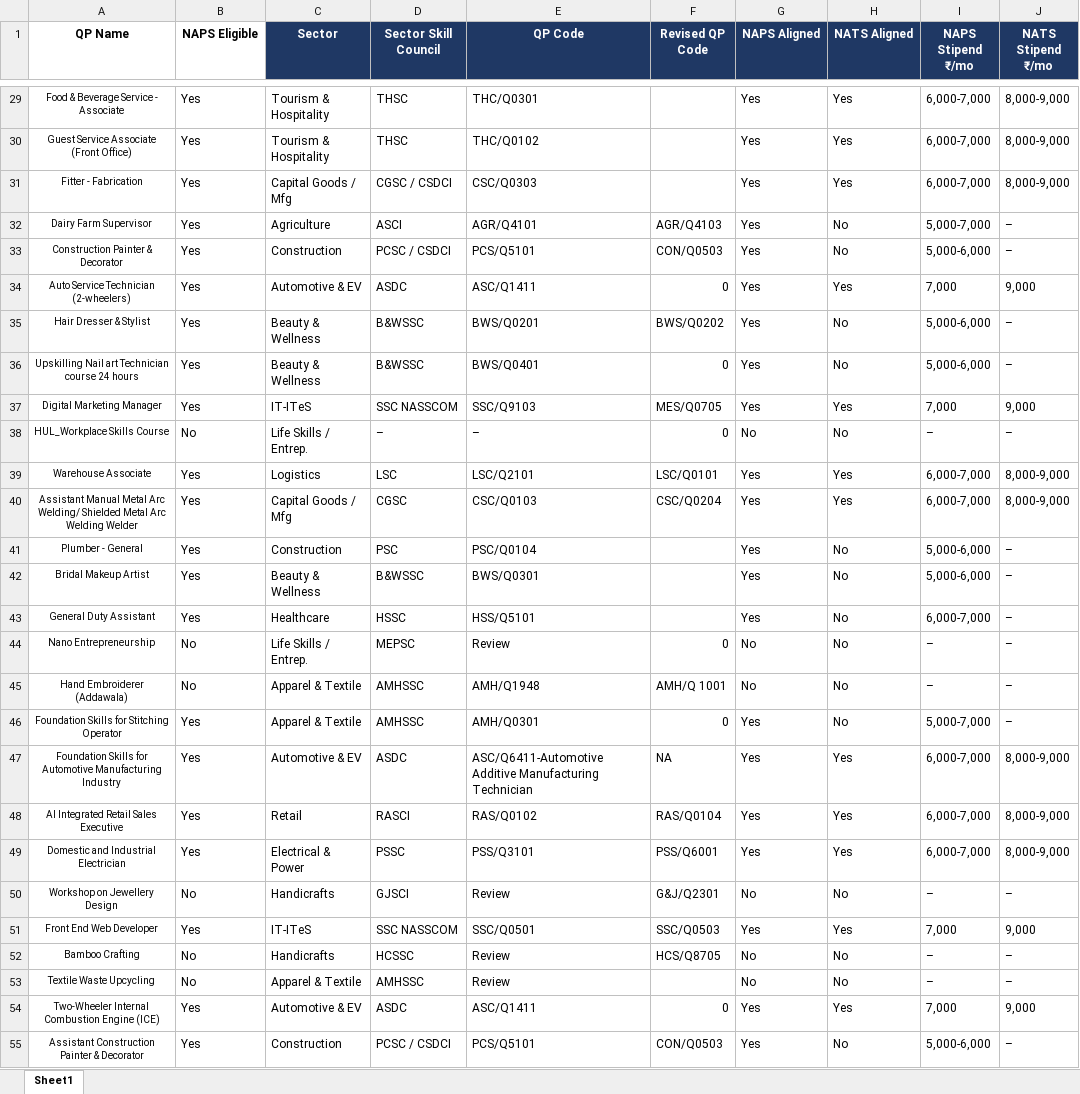
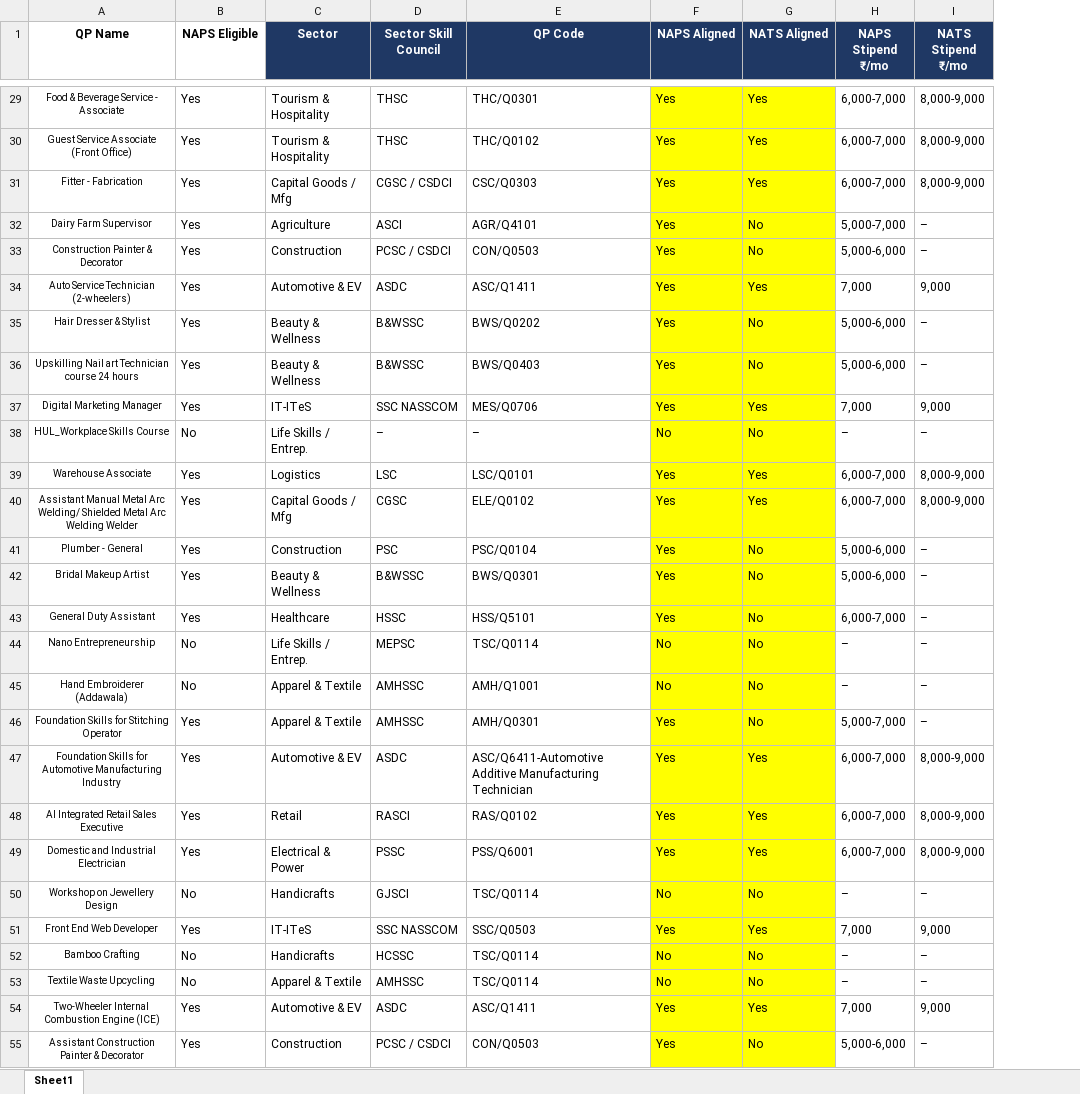
Before and after one commit to praveen875521sn/mis_dashboard, an Excel workbook: data/NAPS Eligible.xlsx, sheet Sheet1, drawn as a sheet; only a part is shown, gaps mark what is left out; values as stored, in another font and other column widths than the file's, no borders; conditional formats not drawn; removed rows and columns are numbered as before the commit, all else as after; the diff covers the shown part only; the diff names each change by its address in the sheet, - before the commit and + after, or states it on an @@ line.

```diff
--- a/data/NAPS Eligible.xlsx (sheet Sheet1)
+++ b/data/NAPS Eligible.xlsx (sheet Sheet1)
-column F (Revised QP Code), rows 32-55: AGR/Q4103 | CON/Q0503 | 0 | BWS/Q0202 | 0 | MES/Q0705 | 0 | LSC/Q0101 | CSC/Q0204 |  |  |  | 0 | AMH/Q 1001 | 0 | NA | RAS/Q0104 | PSS/Q6001 | G&J/Q2301 | SSC/Q0503 | HCS/Q8705 |  | 0 | CON/Q0503
-F29:G55 fill: none
+F29:G55 fill: #FFFF00
-E33 (QP Code): PCS/Q5101
+E33 (QP Code): CON/Q0503
-E35 (QP Code): BWS/Q0201
+E35 (QP Code): BWS/Q0202
-E36 (QP Code): BWS/Q0401
+E36 (QP Code): BWS/Q0403
-E37 (QP Code): SSC/Q9103
+E37 (QP Code): MES/Q0706
-E39 (QP Code): LSC/Q2101
+E39 (QP Code): LSC/Q0101
-E40 (QP Code): CSC/Q0103
+E40 (QP Code): ELE/Q0102
-E44 (QP Code): Review
+E44 (QP Code): TSC/Q0114
-E45 (QP Code): AMH/Q1948
+E45 (QP Code): AMH/Q1001
-E49 (QP Code): PSS/Q3101
+E49 (QP Code): PSS/Q6001
-E50 (QP Code): Review
+E50 (QP Code): TSC/Q0114
-E51 (QP Code): SSC/Q0501
+E51 (QP Code): SSC/Q0503
-E52:E53 (QP Code): Review
+E52:E53 (QP Code): TSC/Q0114
-E55 (QP Code): PCS/Q5101
+E55 (QP Code): CON/Q0503
```
Also changed, not shown: 15 edited cells and cell formats elsewhere in this sheet, data/Batch_Plan_New.xlsx, data/Community____Colleges.xlsx, 7 other files.
